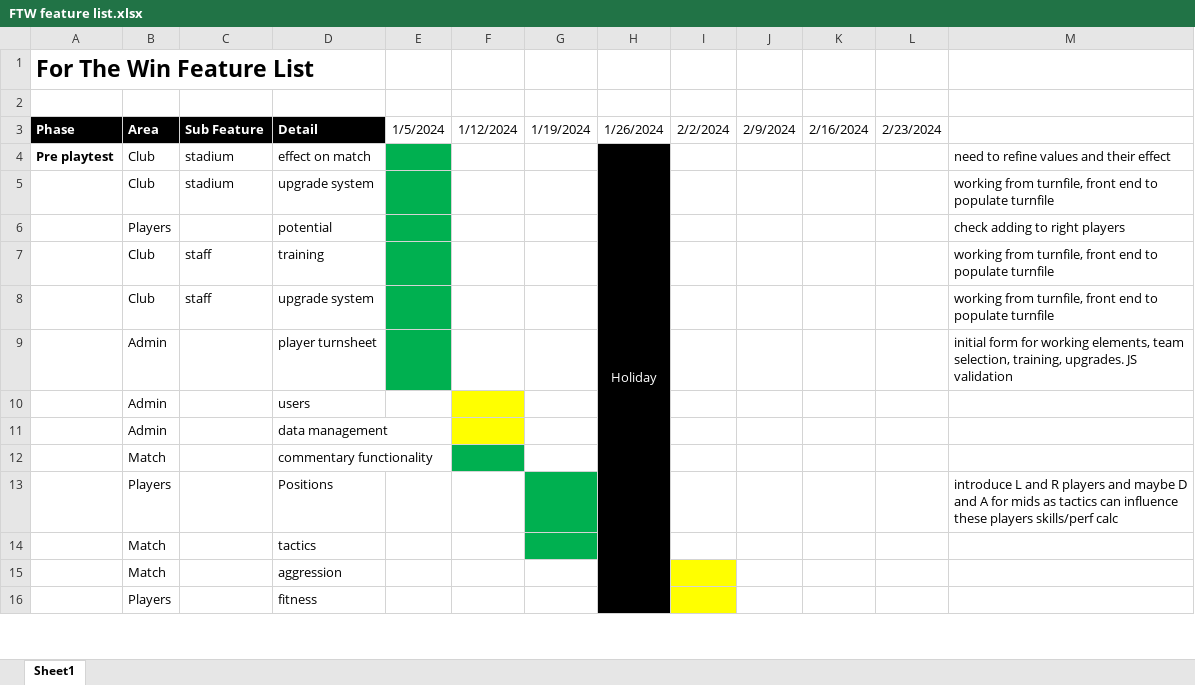
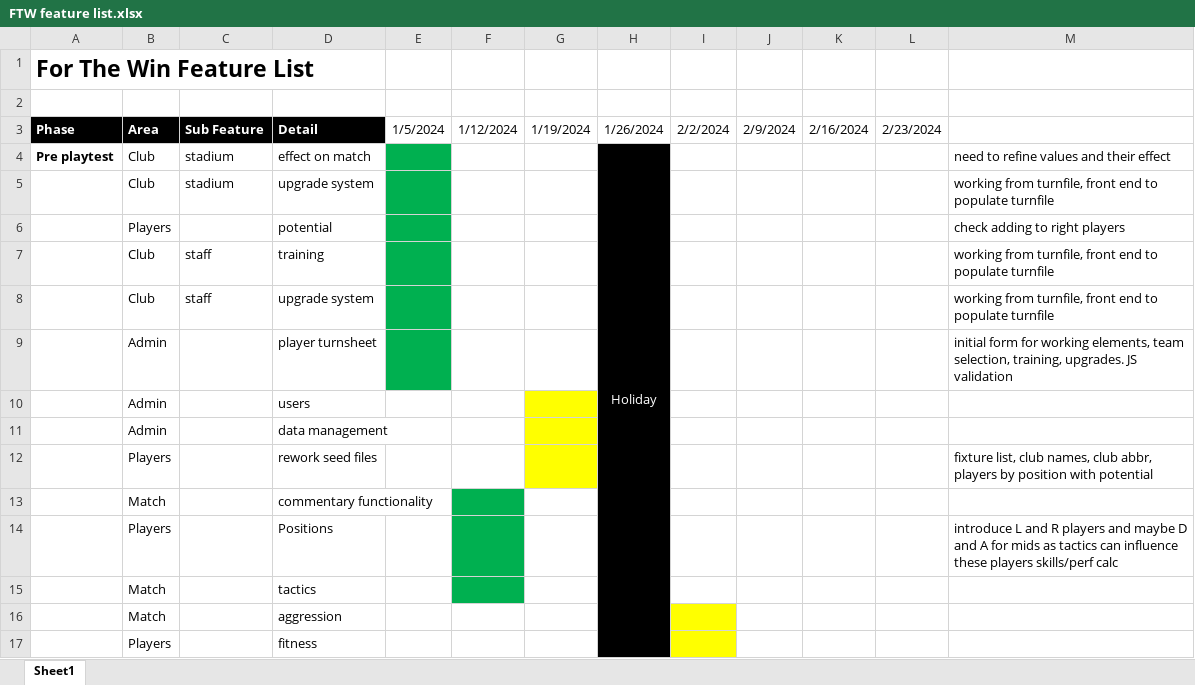
Before and after one commit to Spudos/ftw, an Excel workbook: FTW feature list.xlsx, sheet Sheet1, drawn as a sheet; only a part is shown; values as stored, in another font and other column widths than the file's, no borders; addresses are those after the commit; the diff names each change by its address in the sheet, - before the commit and + after, or states it on an @@ line.

Commit message:
seed files for game creation completed

```diff
--- a/FTW feature list.xlsx (sheet Sheet1)
+++ b/FTW feature list.xlsx (sheet Sheet1)
-F10:F11 fill: #FFFF00
+F10:F11 fill: none
-G10:G11 fill: none
+G10:G11 fill: #FFFF00
+row 12:  | Players |  | rework seed files |  |  |  |  |  |  |  |  | fixture list, club names, club abbr, players by position with potential
-F14:F15 fill: none
+F14:F15 fill: #00B050
-G14:G15 fill: #00B050
+G14:G15 fill: none
```
Also changed, not shown: 18 other files.
